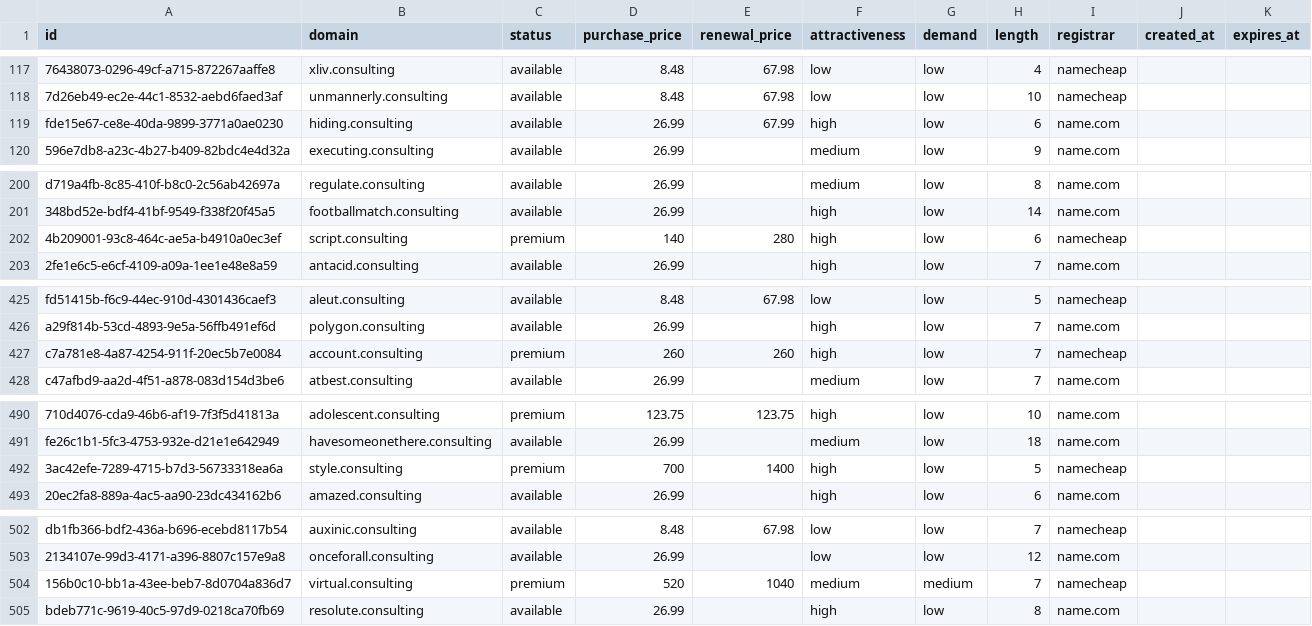
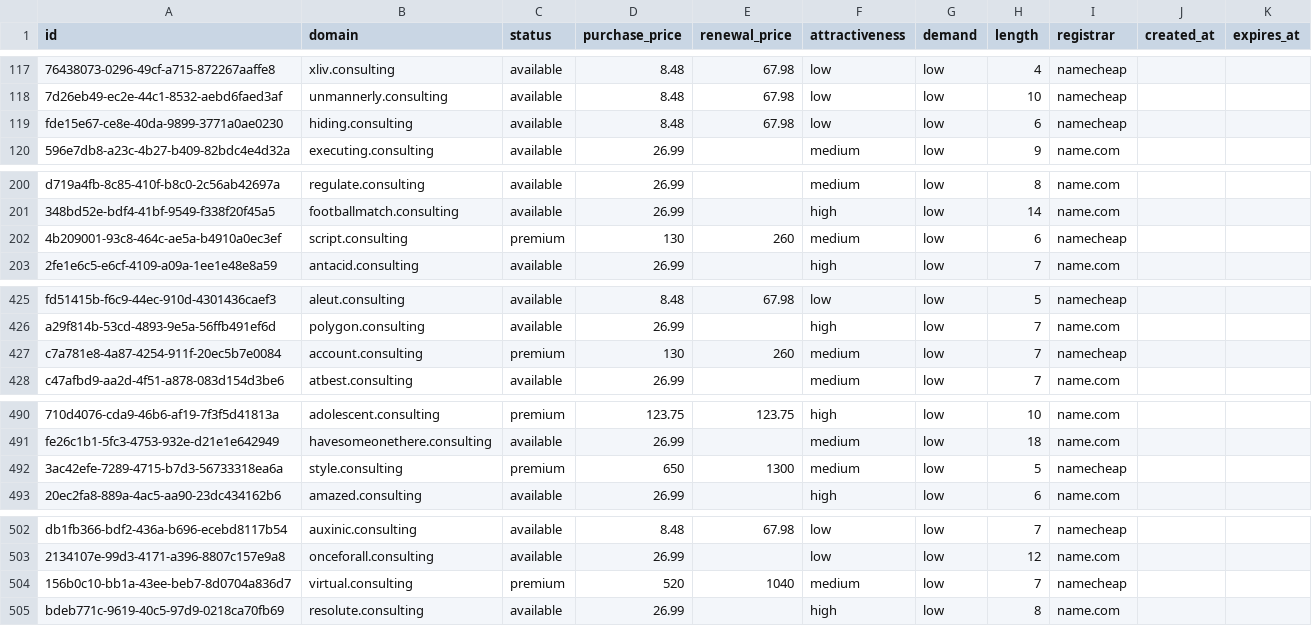
Before and after one commit to UniqueDomains/consulting-oneword-domains, a CSV file: consulting.csv, drawn as a sheet; only a part is shown, gaps mark what is left out; the diff names each change by its address in the sheet, - before the commit and + after, or states it on an @@ line.

Commit message:
Domains update

```diff
--- a/consulting.csv
+++ b/consulting.csv
-D119 (purchase_price): 26.99
+D119 (purchase_price): 8.48
-E119 (renewal_price): 67.99
+E119 (renewal_price): 67.98
-F119 (attractiveness): high
+F119 (attractiveness): low
-I119 (registrar): name.com
+I119 (registrar): namecheap
-D202 (purchase_price): 140
+D202 (purchase_price): 130
-E202 (renewal_price): 280
+E202 (renewal_price): 260
-F202 (attractiveness): high
+F202 (attractiveness): medium
-D427 (purchase_price): 260
+D427 (purchase_price): 130
-F427 (attractiveness): high
+F427 (attractiveness): medium
-D492 (purchase_price): 700
+D492 (purchase_price): 650
-E492 (renewal_price): 1400
+E492 (renewal_price): 1300
-F492 (attractiveness): high
+F492 (attractiveness): medium
-G504 (demand): medium
+G504 (demand): low
```
Also changed, not shown: 4 other files.
